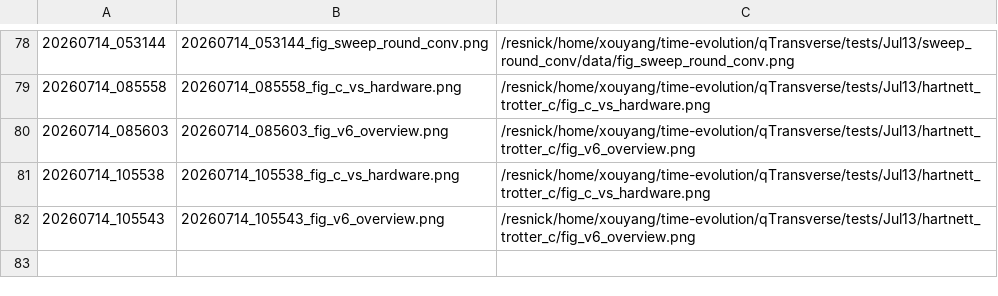
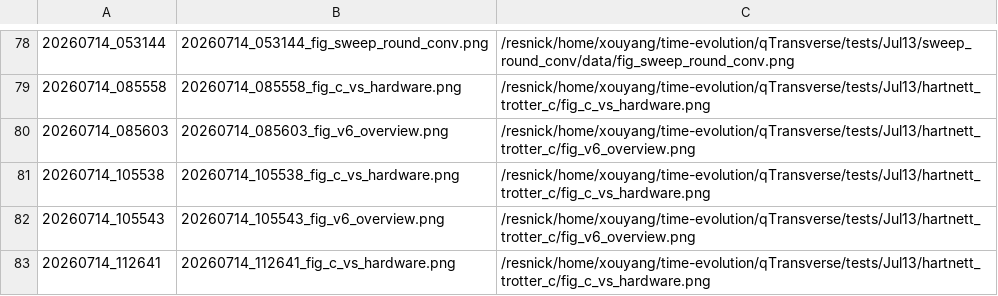
Before and after one commit to Xiaoyu-Ouyang/image-host, a TSV file: MANIFEST.tsv, drawn as a sheet; only a part is shown, gaps mark what is left out; the diff names each change by its address in the sheet, - before the commit and + after, or states it on an @@ line.

Commit message:
upload_fig: 20260714_112641 (1 file(s))
20260714_112641_fig_c_vs_hardware.png <- /resnick/home/xouyang/time-evolution/qTransverse/tests/Jul13/hartnett_trotter_c/fig_c_vs_hardware.png

```diff
--- a/MANIFEST.tsv
+++ b/MANIFEST.tsv
+row 83: 20260714_112641 | 20260714_112641_fig_c_vs_hardware.png | /resnick/home/xouyang/time-evolution/qTransverse/tests/Jul13/hartnett_trotter_c/fig_c_vs_hardware.png
```
Also changed, not shown: 1 other file.
